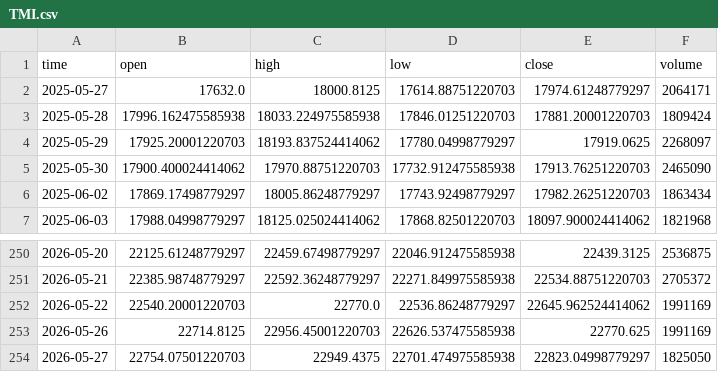
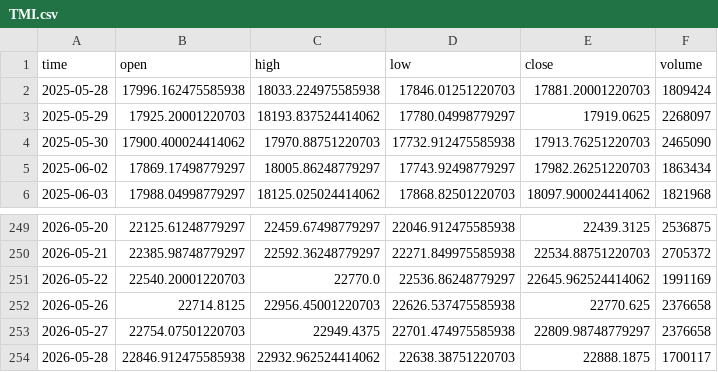
Before and after one commit to dgalaska1/TMI, a CSV file: data/TMI.csv, drawn as a sheet; only a part is shown, gaps mark what is left out.

```diff
--- a/data/TMI.csv
+++ b/data/TMI.csv
@@ -1,3 +1,2 @@
 time,open,high,low,close,volume
-2025-05-27,17632.0,18000.8125,17614.88751220703,17974.61248779297,2064171
 2025-05-28,17996.162475585938,18033.224975585938,17846.01251220703,17881.20001220703,1809424
@@ -252,3 +251,4 @@ time,open,high,low,close,volume
 2026-05-22,22540.20001220703,22770.0,22536.86248779297,22645.962524414062,1991169
-2026-05-26,22714.8125,22956.45001220703,22626.537475585938,22770.625,1991169
-2026-05-27,22754.07501220703,22949.4375,22701.474975585938,22823.04998779297,1825050
+2026-05-26,22714.8125,22956.45001220703,22626.537475585938,22770.625,2376658
+2026-05-27,22754.07501220703,22949.4375,22701.474975585938,22809.98748779297,2376658
+2026-05-28,22846.912475585938,22932.962524414062,22638.38751220703,22888.1875,1700117
```
